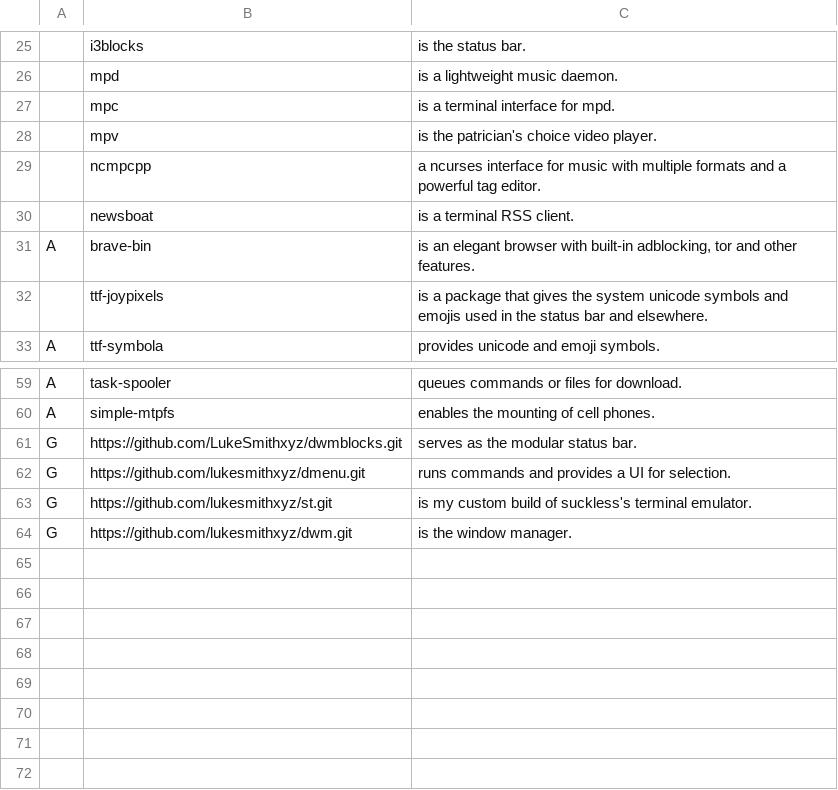
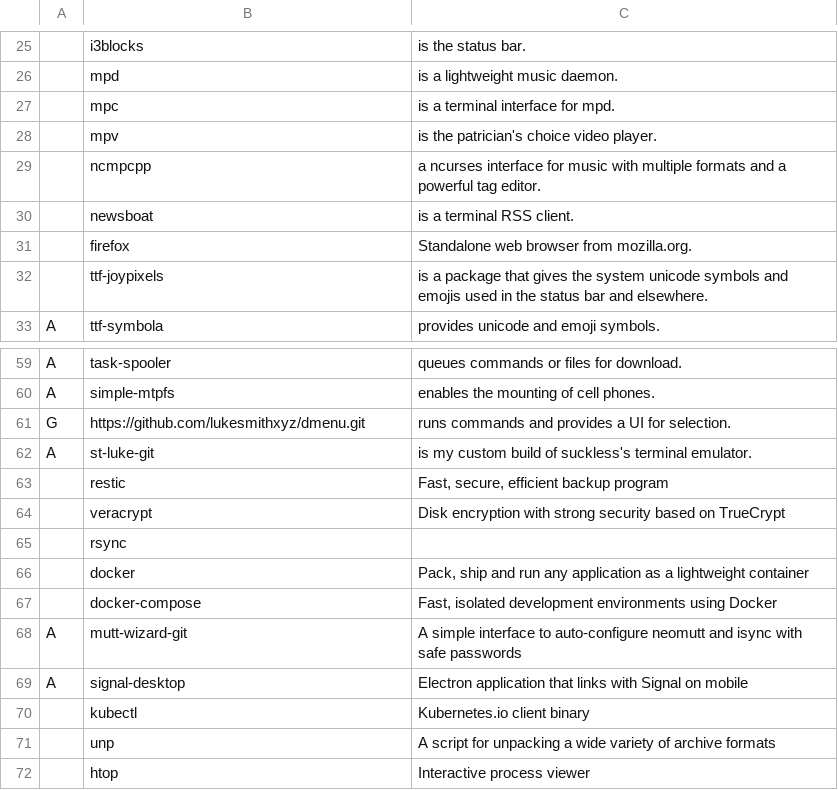
Before and after one commit to hum6ug/dotfiles, a CSV file: progs.csv, drawn as a sheet; only a part is shown, gaps mark what is left out; removed rows and columns are numbered as before the commit, all else as after; the diff names each change by its address in the sheet, - before the commit and + after, or states it on an @@ line.

Commit message:
changed progs

```diff
--- a/progs.csv
+++ b/progs.csv
-row 31: A | brave-bin | is an elegant browser with built-in adblocking, tor and other features.
+row 31:  | firefox | Standalone web browser from mozilla.org.
-row 61: G | https://github.com/LukeSmithxyz/dwmblocks.git | serves as the modular status bar.
-row 63: G | https://github.com/lukesmithxyz/st.git | is my custom build of suckless's terminal emulator.
-row 64: G | https://github.com/lukesmithxyz/dwm.git | is the window manager.
+row 62: A | st-luke-git | is my custom build of suckless's terminal emulator.
+row 63:  | restic | Fast, secure, efficient backup program
+row 64:  | veracrypt | Disk encryption with strong security based on TrueCrypt
+row 65:  | rsync
+row 66:  | docker | Pack, ship and run any application as a lightweight container
+row 67:  | docker-compose | Fast, isolated development environments using Docker
+row 68: A | mutt-wizard-git | A simple interface to auto-configure neomutt and isync with safe passwords
+row 69: A | signal-desktop | Electron application that links with Signal on mobile
+row 70:  | kubectl | Kubernetes.io client binary
+row 71:  | unp | A script for unpacking a wide variety of archive formats
+row 72:  | htop | Interactive process viewer
```
